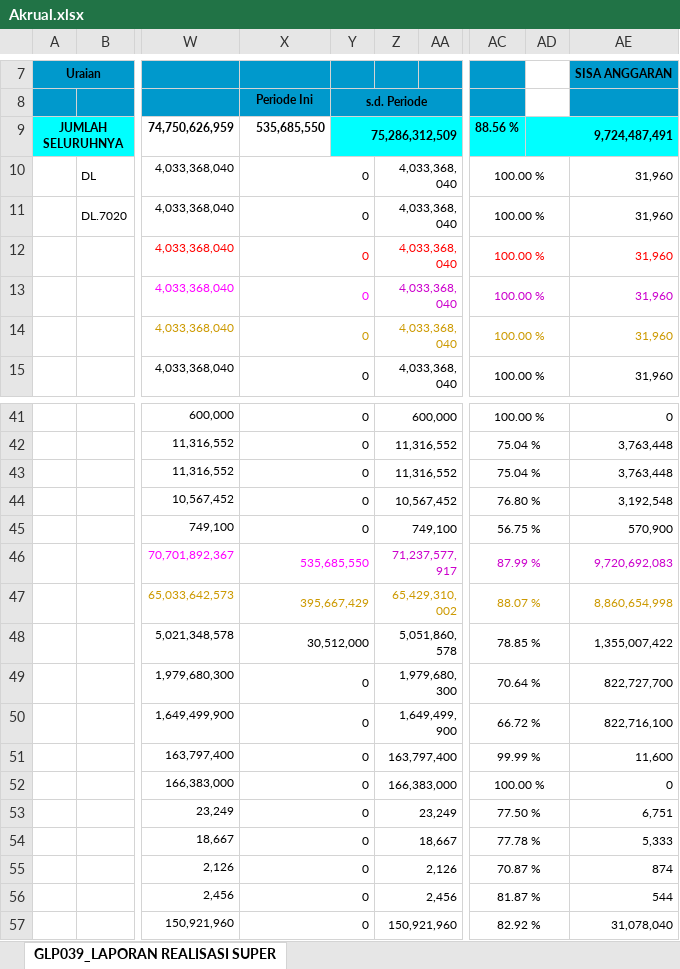
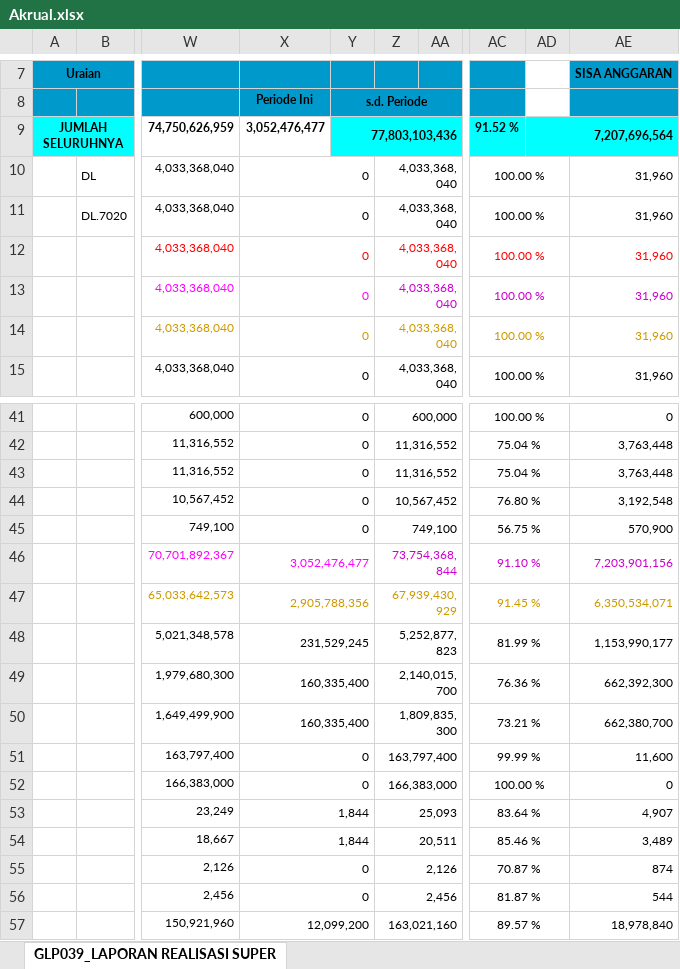
Before and after one commit to eemenk/TA.2025, an Excel workbook: Database/Akrual.xlsx, sheet GLP039_LAPORAN REALISASI SUPER, drawn as a sheet; only a part is shown, gaps mark what is left out; values as stored, in another font and other column widths than the file's, no borders; charts and pictures not drawn; the diff covers the shown part only; the diff names each change by its address in the sheet, - before the commit and + after, or states it on an @@ line.

Commit message:
update data 14 okt
update data 14 okt

```diff
--- a/Database/Akrual.xlsx (sheet GLP039_LAPORAN REALISASI SUPER)
+++ b/Database/Akrual.xlsx (sheet GLP039_LAPORAN REALISASI SUPER)
-X9: 535,685,550
+X9: 3,052,476,477
-Y9: 75,286,312,509
+Y9: 77,803,103,436
-AC9: 88.56 %
+AC9: 91.52 %
-AD9: 9,724,487,491
+AD9: 7,207,696,564
-X46: 535,685,550
+X46: 3,052,476,477
-Z46: 71,237,577,917
+Z46: 73,754,368,844
-AC46: 87.99 %
+AC46: 91.10 %
-AE46: 9,720,692,083
+AE46: 7,203,901,156
-X47: 395,667,429
+X47: 2,905,788,356
-Z47: 65,429,310,002
+Z47: 67,939,430,929
-AC47: 88.07 %
+AC47: 91.45 %
-AE47: 8,860,654,998
+AE47: 6,350,534,071
-X48: 30,512,000
+X48: 231,529,245
-Z48: 5,051,860,578
+Z48: 5,252,877,823
-AC48: 78.85 %
+AC48: 81.99 %
-AE48: 1,355,007,422
+AE48: 1,153,990,177
-X49:X50: 0
+X49:X50: 160,335,400
-Z49: 1,979,680,300
+Z49: 2,140,015,700
-AC49: 70.64 %
+AC49: 76.36 %
-AE49: 822,727,700
+AE49: 662,392,300
-Z50: 1,649,499,900
+Z50: 1,809,835,300
-AC50: 66.72 %
+AC50: 73.21 %
-AE50: 822,716,100
+AE50: 662,380,700
-X53:X54: 0
+X53:X54: 1,844
-Z53: 23,249
+Z53: 25,093
-AC53: 77.50 %
+AC53: 83.64 %
-AE53: 6,751
+AE53: 4,907
-Z54: 18,667
+Z54: 20,511
-AC54: 77.78 %
+AC54: 85.46 %
-AE54: 5,333
+AE54: 3,489
-X57: 0
+X57: 12,099,200
-Z57: 150,921,960
+Z57: 163,021,160
-AC57: 82.92 %
+AC57: 89.57 %
-AE57: 31,078,040
+AE57: 18,978,840
```
Also changed, not shown: 212 edited cells elsewhere in this sheet, charts or pictures, Database/DAFTAR SP2D SATKER.xlsx, 2 other files.
